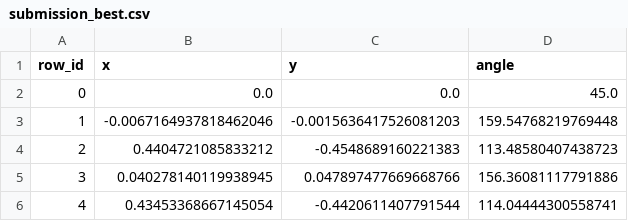
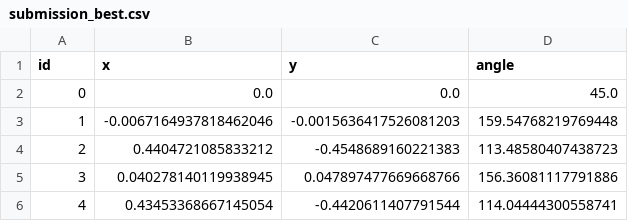
Before and after one commit to ericksoa/agentic-evolve, a CSV file: showcase/santa-2025-packing/submission_best.csv, drawn as a sheet; only a part is shown.

```diff
--- a/showcase/santa-2025-packing/submission_best.csv
+++ b/showcase/santa-2025-packing/submission_best.csv
@@ -1,2 +1,2 @@
-row_id,x,y,angle
+id,x,y,angle
 0,0.0,0.0,45.0
```
Also changed, not shown: 1 other file.
